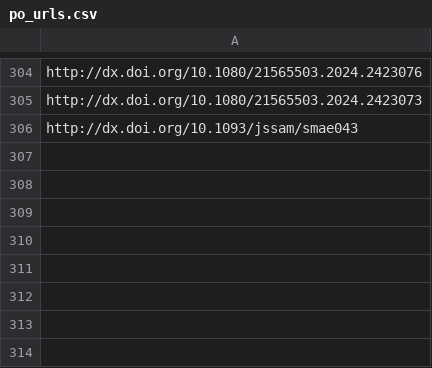
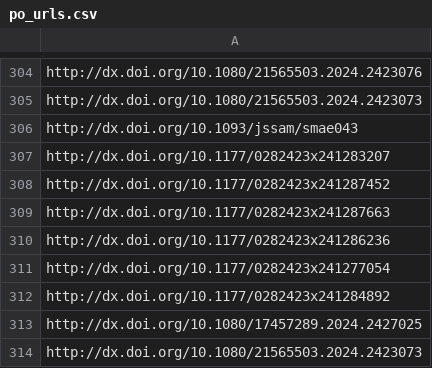
Before and after one commit to jacob-long/picnic, a CSV file: memory/po_urls.csv, drawn as a sheet; only a part is shown, gaps mark what is left out.

```diff
--- a/memory/po_urls.csv
+++ b/memory/po_urls.csv
@@ -306 +306,9 @@ http://dx.doi.org/10.1080/21565503.2024.2423073
 http://dx.doi.org/10.1093/jssam/smae043
+http://dx.doi.org/10.1177/0282423x241283207
+http://dx.doi.org/10.1177/0282423x241287452
+http://dx.doi.org/10.1177/0282423x241287663
+http://dx.doi.org/10.1177/0282423x241286236
+http://dx.doi.org/10.1177/0282423x241277054
+http://dx.doi.org/10.1177/0282423x241284892
+http://dx.doi.org/10.1080/17457289.2024.2427025
+http://dx.doi.org/10.1080/21565503.2024.2423073
```
Also changed, not shown: memory/communication_urls.csv, memory/politics_urls.csv, 11 other files.
